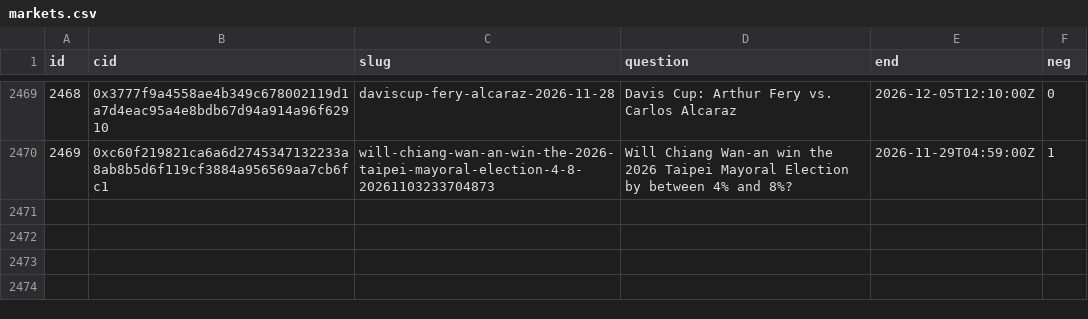
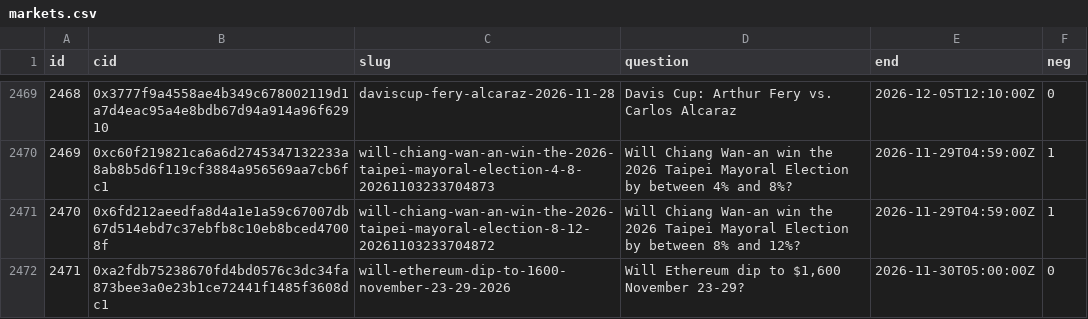
Before and after one commit to 2akklaktu-hue/polymarket, a CSV file: data/live/markets.csv, drawn as a sheet; only a part is shown, gaps mark what is left out; the diff names each change by its address in the sheet, - before the commit and + after, or states it on an @@ line.

```diff
--- a/data/live/markets.csv
+++ b/data/live/markets.csv
+row 2471: 2470 | 0x6fd212aeedfa8d4a1e1a59c67007db67d514ebd7c37ebfb8c10eb8bced47008f | will-chiang-wan-an-win-the-2026-taipei-mayoral-election-8-12-20261103233704872 | Will Chiang Wan-an win the 2026 Taipei Mayoral Election by between 8% and 12%? | 2026-11-29T04:59:00Z | 1
+row 2472: 2471 | 0xa2fdb75238670fd4bd0576c3dc34fa873bee3a0e23b1ce72441f1485f3608dc1 | will-ethereum-dip-to-1600-november-23-29-2026 | Will Ethereum dip to $1,600 November 23-29? | 2026-11-30T05:00:00Z | 0
```
Also changed, not shown: 2 other files.
